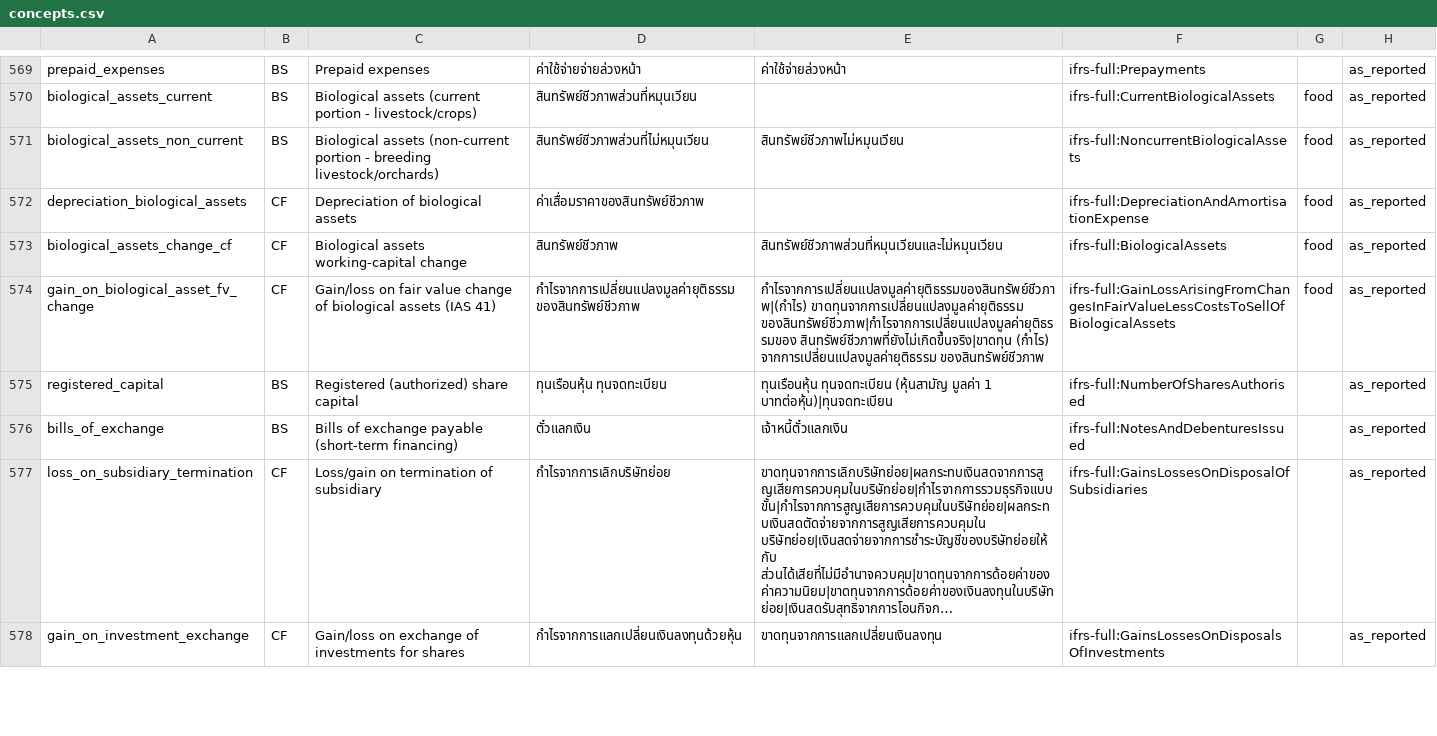
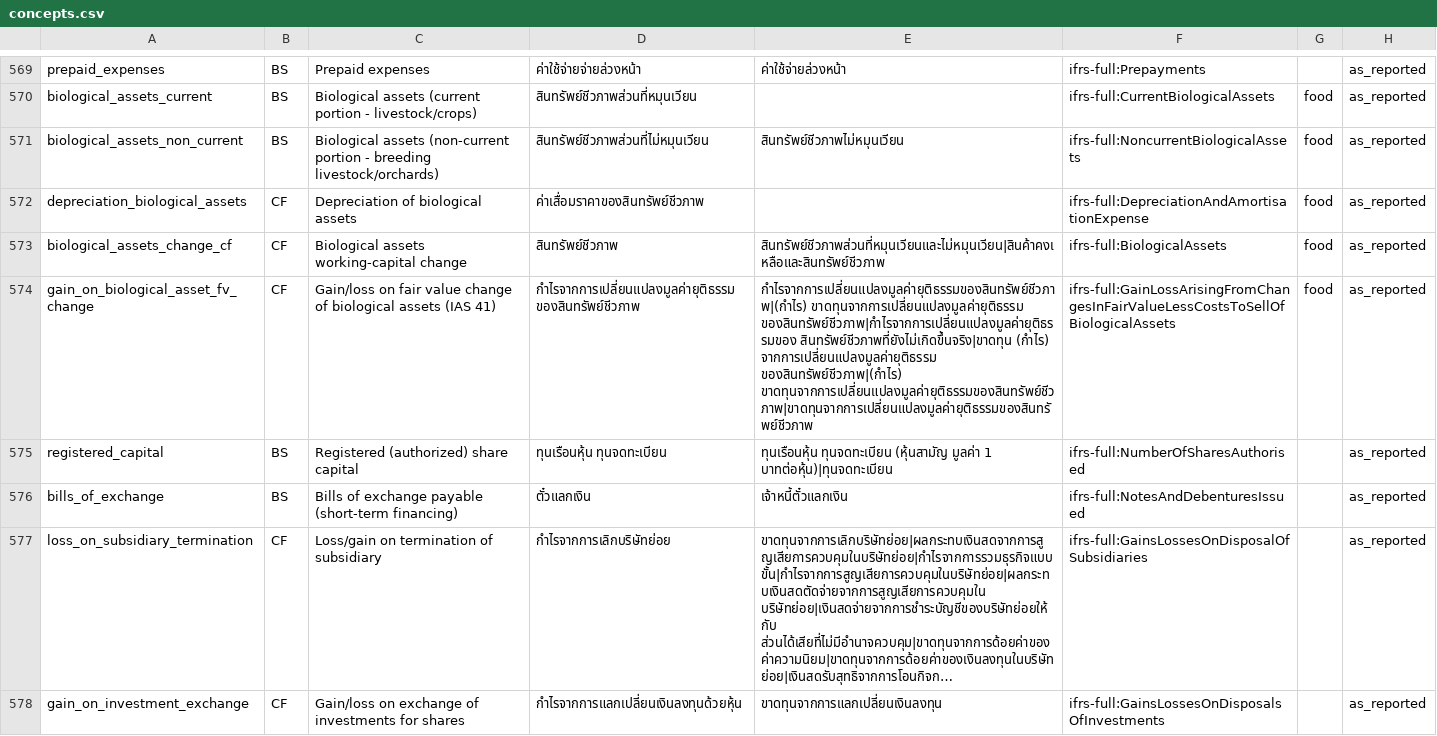
Before and after one commit to ninyawee/thaifin, a CSV file: data/concepts.csv, drawn as a sheet; only a part is shown, gaps mark what is left out; long unchanged cells end in …; the diff covers the shown part only; the diff names each change by its address in the sheet, - before the commit and + after, or states it on an @@ line.

```diff
--- a/data/concepts.csv
+++ b/data/concepts.csv
-E573: สินทรัพย์ชีวภาพส่วนที่หมุนเวียนและไม่หมุนเวียน
+E573: สินทรัพย์ชีวภาพส่วนที่หมุนเวียนและไม่หมุนเวียน|สินค้าคงเหลือและสินทรัพย์ชีวภาพ
-E574: …(กำไร) จากการเปลี่ยนแปลงมูลค่ายุติธรรม ของสินทรัพย์ชีวภาพ
+E574: …(กำไร) จากการเปลี่ยนแปลงมูลค่ายุติธรรม ของสินทรัพย์ชีวภาพ|(กำไร) ขาดทุนจากการเปลี่ยนแปลงมูลค่ายุติธรรมของสินทรัพย์ชีวภาพ|ขาดทุนจากการเปลี่ยนแปลงมูลค่ายุติธรรมของสินทรัพย์ชีวภาพ
```
Also changed, not shown: 24 edited cells elsewhere in this file.
